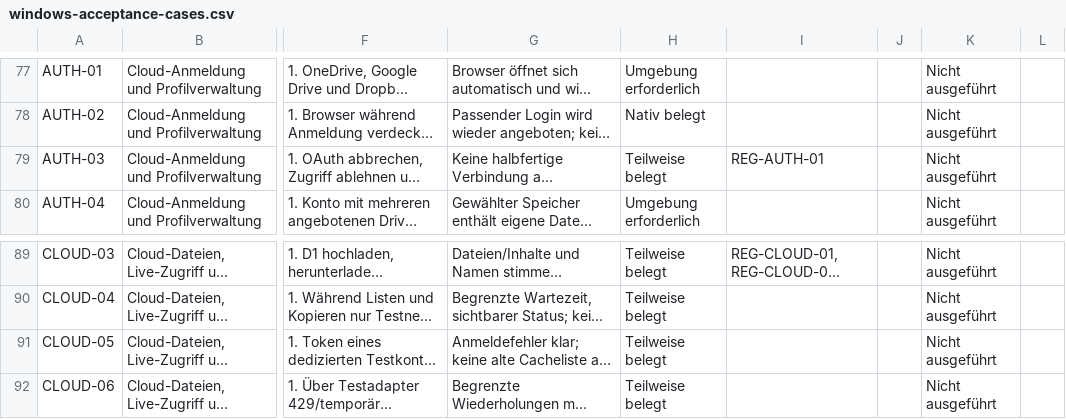
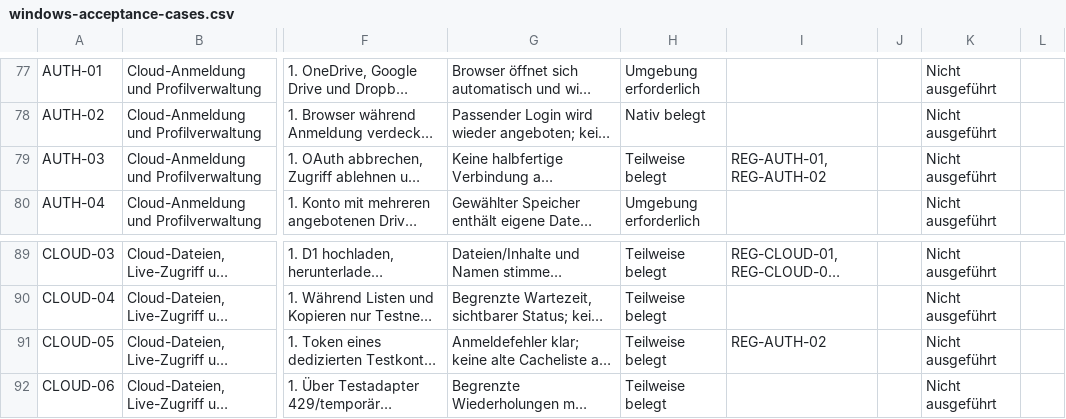
Before and after one commit to Niclas85/OpenCommander, a CSV file: docs/windows-acceptance-cases.csv, drawn as a sheet; only a part is shown, gaps mark what is left out; long unchanged cells end in …; the diff names each change by its address in the sheet, - before the commit and + after, or states it on an @@ line.

Commit message:
Document cloud sign-in and sharing regressions for Windows QA

```diff
--- a/docs/windows-acceptance-cases.csv
+++ b/docs/windows-acceptance-cases.csv
-I79: REG-AUTH-01
+I79: REG-AUTH-01, REG-AUTH-02
-I91: (empty)
+I91: REG-AUTH-02
```
Also changed, not shown: 3 other files.
